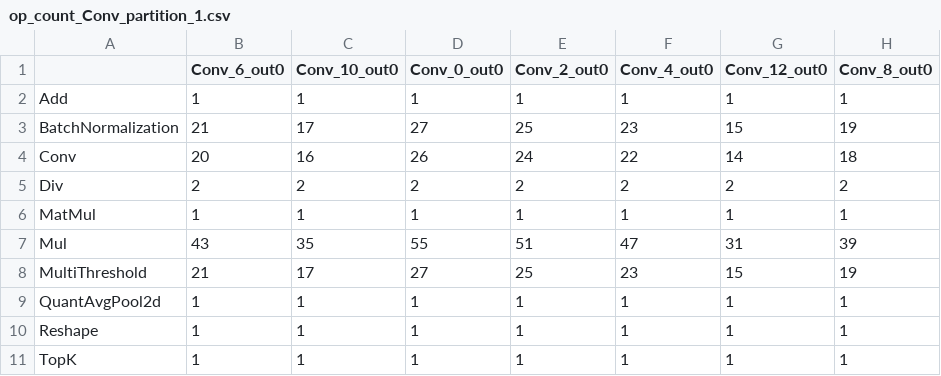
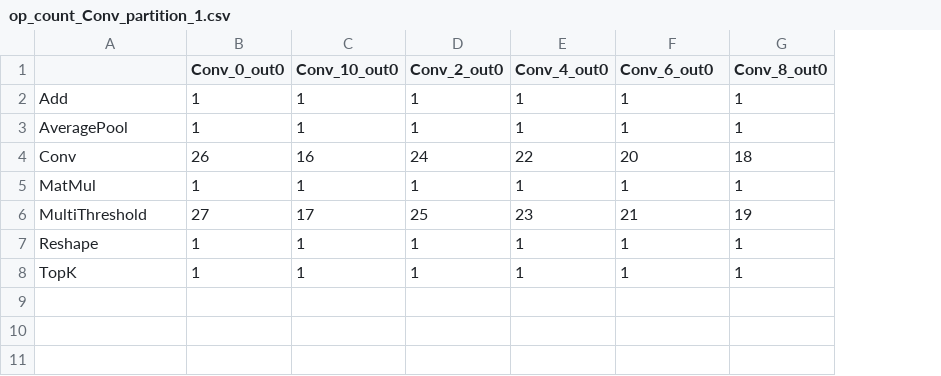
Before and after one commit to patrickgeel/MSC_Git_files, a CSV file: mobilenet_v1/models/Conv/metrics/op_count_Conv_partition_1.csv, drawn as a sheet; removed rows and columns are numbered as before the commit, all else as after; the diff names each change by its address in the sheet, - before the commit and + after, or states it on an @@ line.

```diff
--- a/mobilenet_v1/models/Conv/metrics/op_count_Conv_partition_1.csv
+++ b/mobilenet_v1/models/Conv/metrics/op_count_Conv_partition_1.csv
-column D (Conv_0_out0), row 2: 1; row 4: 26; row 6: 1; row 8: 27; rows 10-11: 1 | 1
-B1: Conv_6_out0
+B1: Conv_0_out0
-F1: Conv_12_out0
+F1: Conv_6_out0
-row 3: BatchNormalization | 21 | 17 | 27 | 25 | 23 | 15 | 19
+row 3: AveragePool | 1 | 1 | 1 | 1 | 1 | 1
-B4 (Conv_0_out0): 20
+B4 (Conv_0_out0): 26
-F4 (Conv_6_out0): 14
+F4 (Conv_6_out0): 20
-row 5: Div | 2 | 2 | 2 | 2 | 2 | 2 | 2
-row 7: Mul | 43 | 35 | 55 | 51 | 47 | 31 | 39
-B6 (Conv_0_out0): 21
+B6 (Conv_0_out0): 27
-F6 (Conv_6_out0): 15
+F6 (Conv_6_out0): 21
-row 9: QuantAvgPool2d | 1 | 1 | 1 | 1 | 1 | 1 | 1
```
Also changed, not shown: mobilenet_v1/models/Conv/metrics/resource_usage_hls_Conv.csv, 7 other files.
